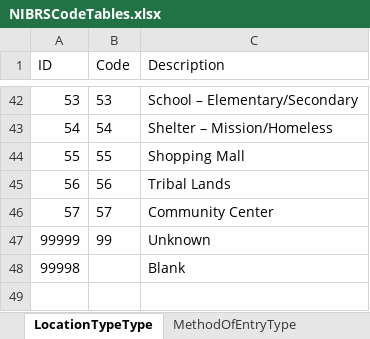
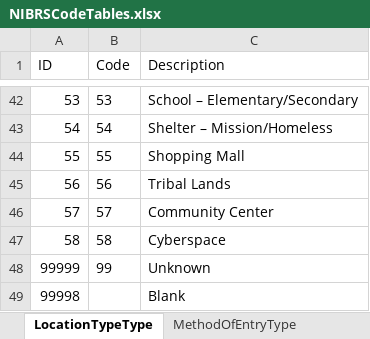
Before and after one commit to snowdensb/nibrs, an Excel workbook: tools/r-packages/nibrs/inst/raw/NIBRSCodeTables.xlsx, sheet LocationTypeType, drawn as a sheet; only a part is shown, gaps mark what is left out; values as stored, in another font and other column widths than the file's, no borders; the diff names each change by its address in the sheet, - before the commit and + after, or states it on an @@ line.

```diff
--- a/tools/r-packages/nibrs/inst/raw/NIBRSCodeTables.xlsx (sheet LocationTypeType)
+++ b/tools/r-packages/nibrs/inst/raw/NIBRSCodeTables.xlsx (sheet LocationTypeType)
+row 47: 58 | 58 | Cyberspace
```
Also changed, not shown: sheet TypeOfCriminalActivityType, sheet BiasMotivationType, 10 other files.
